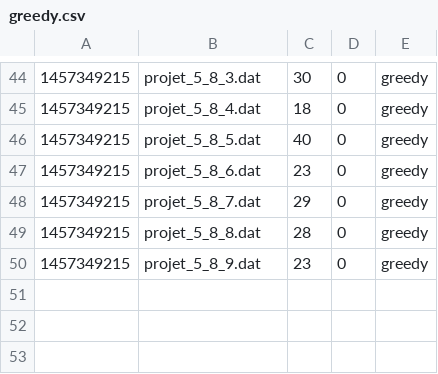
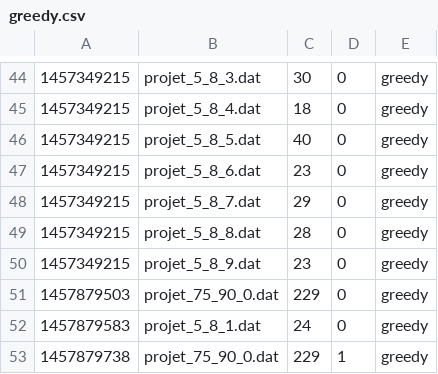
Before and after one commit to emmanueljay/ECMA, a CSV file: res/greedy.csv, drawn as a sheet; only a part is shown, gaps mark what is left out.

```diff
--- a/res/greedy.csv
+++ b/res/greedy.csv
@@ -50 +50,4 @@
 1457349215,projet_5_8_9.dat,23,0,greedy
+1457879503,projet_75_90_0.dat,229,0,greedy
+1457879583,projet_5_8_1.dat,24,0,greedy
+1457879738,projet_75_90_0.dat,229,1,greedy
```
Also changed, not shown: res/annealing.csv, res/greedyWconnexity.csv, 14 other files.
